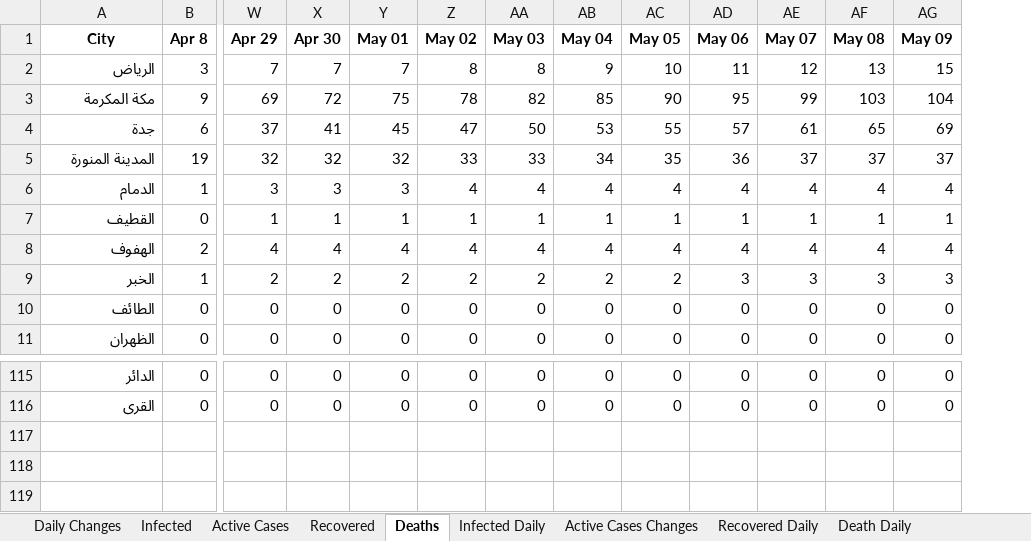
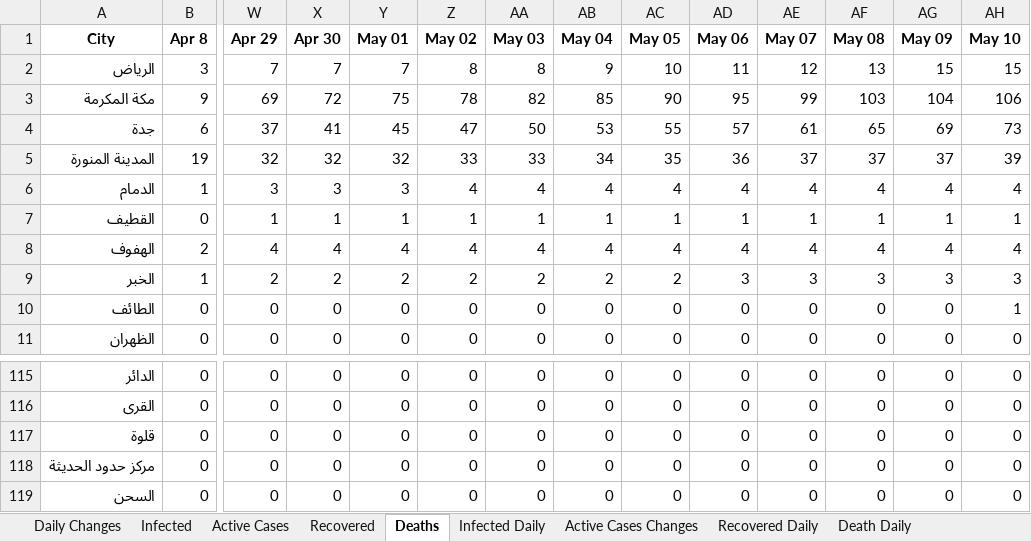
Before and after one commit to MohammedAlawami/Saudi-Arabia-COVID-19-Dashboard-Scraping, an Excel workbook: ksa_covid19.xlsx, sheet Deaths, drawn as a sheet; only a part is shown, gaps mark what is left out; values as stored, in another font and other column widths than the file's, no borders; rows hold the shown columns only; the diff names each change by its address in the sheet, - before the commit and + after, or states it on an @@ line.

```diff
--- a/ksa_covid19.xlsx (sheet Deaths)
+++ b/ksa_covid19.xlsx (sheet Deaths)
+column AH (May 10), rows 2-11: 15 | 106 | 73 | 39 | 4 | 1 | 4 | 3 | 1 | 0; rows 115-116: 0 | 0
+row 117: قلوة | 0 | 0 | 0 | 0 | 0 | 0 | 0 | 0 | 0 | 0 | 0 | 0 | 0
+row 118: مركز حدود الحديثة | 0 | 0 | 0 | 0 | 0 | 0 | 0 | 0 | 0 | 0 | 0 | 0 | 0
+row 119: السحن | 0 | 0 | 0 | 0 | 0 | 0 | 0 | 0 | 0 | 0 | 0 | 0 | 0
```
Also changed, not shown: sheet Daily Changes, sheet Active Cases, sheet Infected, sheet Death Daily, sheet Infected Daily, sheet Active Cases Changes, 2 more sheets.
